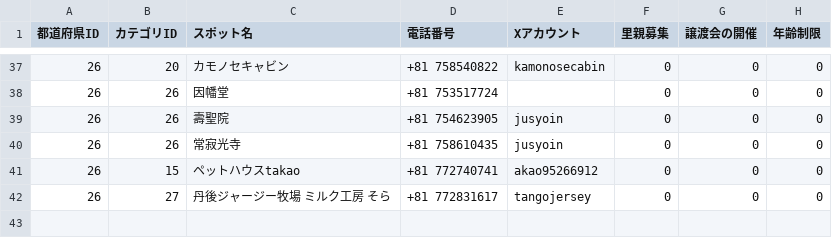
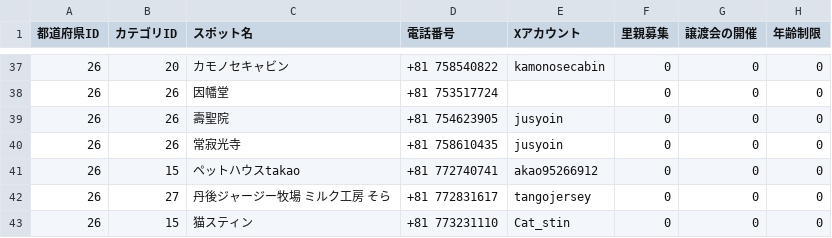
Before and after one commit to chapchon819/nekospot, a CSV file: lib/spot.csv, drawn as a sheet; only a part is shown, gaps mark what is left out; the diff names each change by its address in the sheet, - before the commit and + after, or states it on an @@ line.

```diff
--- a/lib/spot.csv
+++ b/lib/spot.csv
+row 43: 26 | 15 | 猫スティン | +81 773231110 | Cat_stin | 0 | 0 | 0
```
Also changed, not shown: 4 other files.
